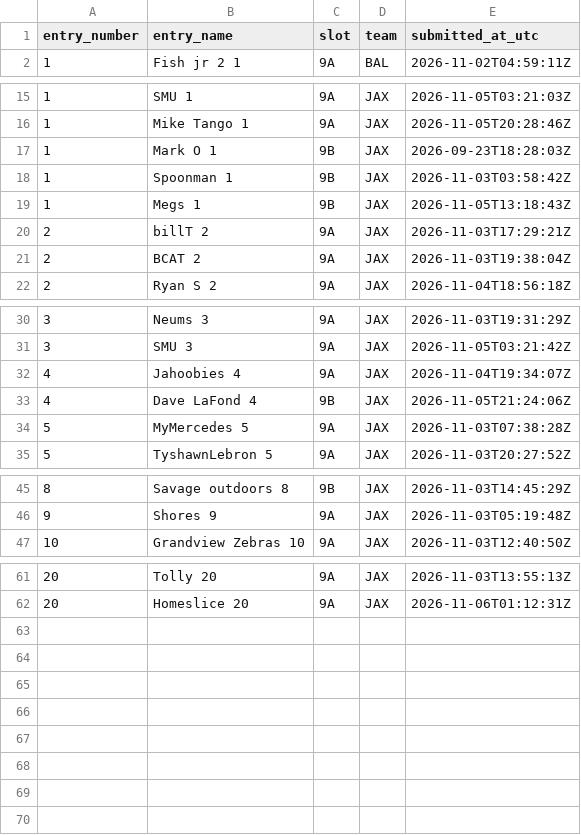
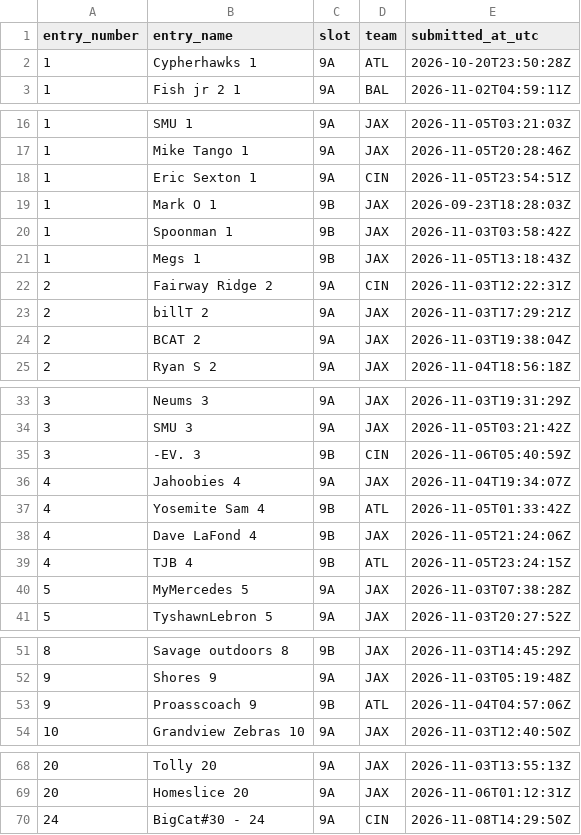
Before and after one commit to wstow/pow-pick-log, a CSV file: seasons/2026/week-09.csv, drawn as a sheet; only a part is shown, gaps mark what is left out; the diff names each change by its address in the sheet, - before the commit and + after, or states it on an @@ line.

Commit message:
Season 2026 week 9: 69 revealed picks

```diff
--- a/seasons/2026/week-09.csv
+++ b/seasons/2026/week-09.csv
+row 2: 1 | Cypherhawks 1 | 9A | ATL | 2026-10-20T23:50:28Z
+row 18: 1 | Eric Sexton 1 | 9A | CIN | 2026-11-05T23:54:51Z
+row 22: 2 | Fairway Ridge 2 | 9A | CIN | 2026-11-03T12:22:31Z
+row 35: 3 | -EV. 3 | 9B | CIN | 2026-11-06T05:40:59Z
+row 37: 4 | Yosemite Sam 4 | 9B | ATL | 2026-11-05T01:33:42Z
+row 39: 4 | TJB 4 | 9B | ATL | 2026-11-05T23:24:15Z
+row 53: 9 | Proasscoach 9 | 9B | ATL | 2026-11-04T04:57:06Z
+row 70: 24 | BigCat#30 - 24 | 9A | CIN | 2026-11-08T14:29:50Z
```
